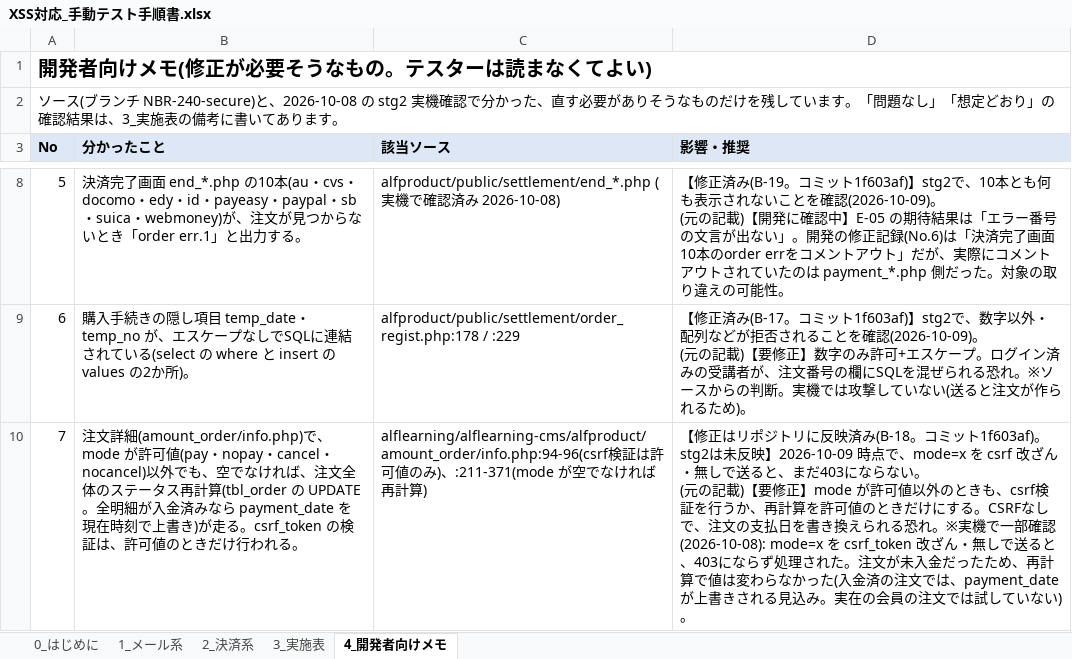
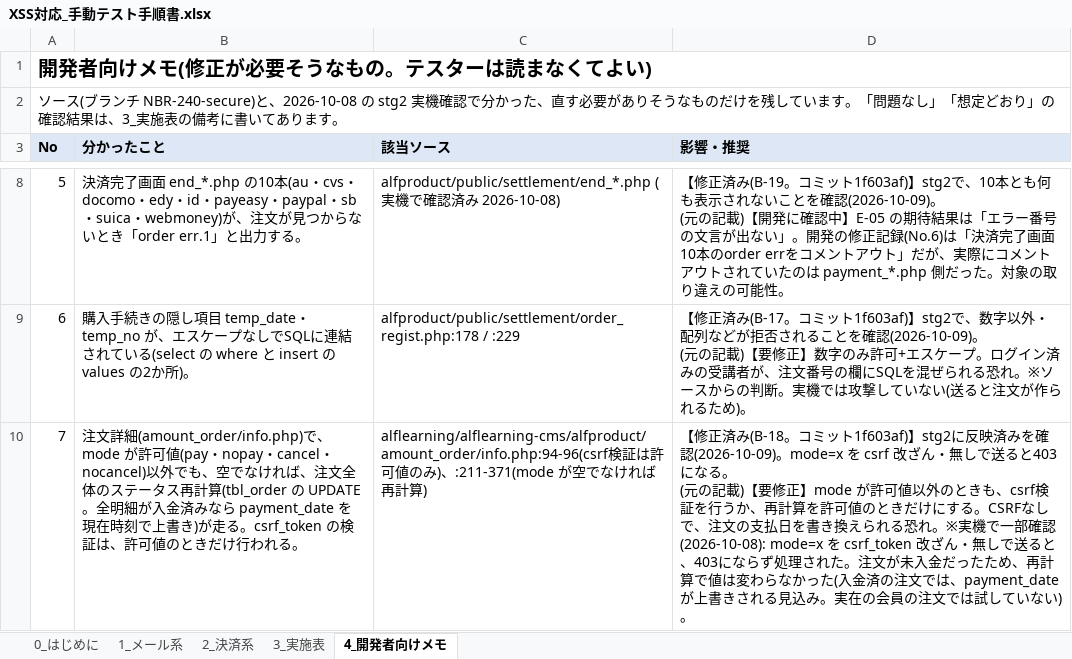
Before and after one commit to vizleadgithub/nichiben, an Excel workbook: secure_report/XSS対応_手動テスト手順書.xlsx, sheet 4_開発者向けメモ, drawn as a sheet; only a part is shown, gaps mark what is left out; values as stored, in another font and other column widths than the file's, no borders; ↵ is a line break in a cell; the diff names each change by its address in the sheet, - before the commit and + after, or states it on an @@ line.

```diff
--- a/secure_report/XSS対応_手動テスト手順書.xlsx (sheet 4_開発者向けメモ)
+++ b/secure_report/XSS対応_手動テスト手順書.xlsx (sheet 4_開発者向けメモ)
-D10 (影響・推奨): 【修正はリポジトリに反映済み(B-18。コミット1f603af)。stg2は未反映】2026-10-09 時点で、mode=x を csrf 改ざん・無しで送ると、まだ403にならない。 ↵ (元…
+D10 (影響・推奨): 【修正済み(B-18。コミット1f603af)】stg2に反映済みを確認(2026-10-09)。mode=x を csrf 改ざん・無しで送ると403になる。 ↵ (元…
```
Also changed, not shown: sheet 3_実施表.
